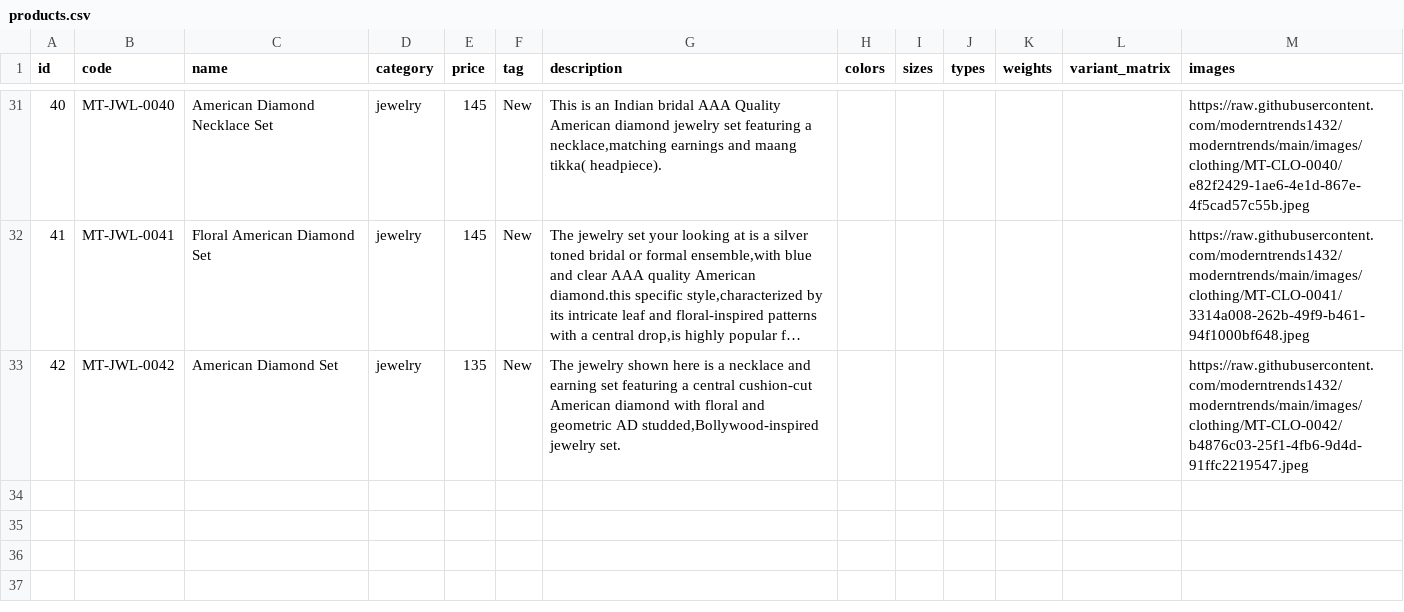
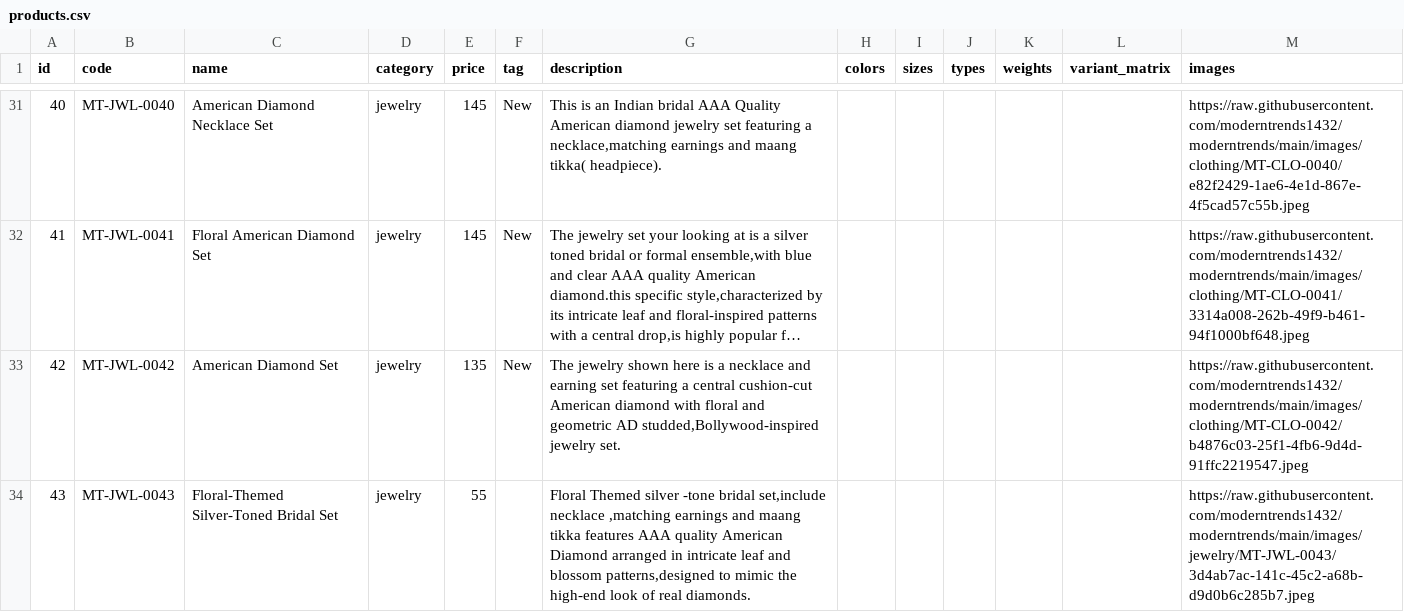
Before and after one commit to moderntrends1432/moderntrends, a CSV file: products.csv, drawn as a sheet; only a part is shown, gaps mark what is left out; long unchanged cells end in …; the diff names each change by its address in the sheet, - before the commit and + after, or states it on an @@ line.

Commit message:
chore: update products.csv

```diff
--- a/products.csv
+++ b/products.csv
+row 34: 43 | MT-JWL-0043 | Floral-Themed Silver-Toned Bridal Set | jewelry | 55 |  | Floral Themed silver -tone bridal set,include necklace ,matching earnings and maang tikka features AAA quality American Diamond arranged in intricate leaf and blossom patterns,designed to mimic the high-end look of real diamonds. |  |  |  |  |  | https://raw.githubusercontent.com/moderntrends1432/moderntrends/main/images/jewelry/MT-JWL-0043/3d4ab7ac-141c-45c2-a68b-d9d0b6c285b7.jpeg
```
